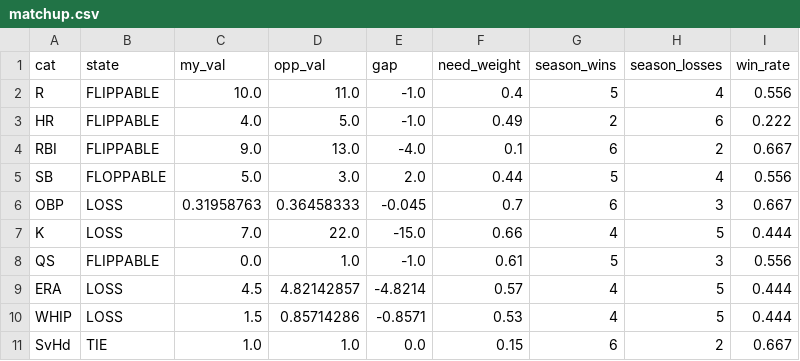
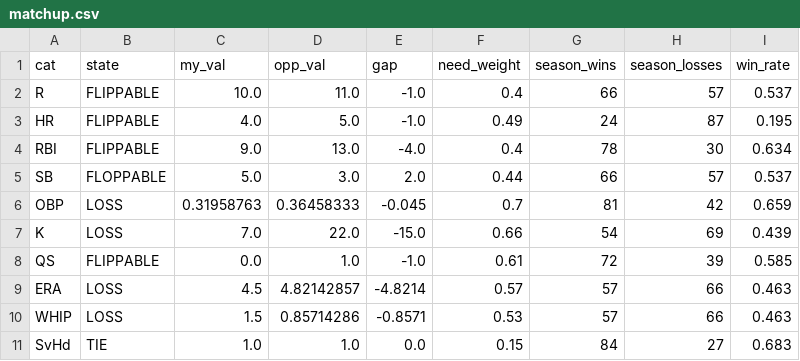
Before and after one commit to nickguarriello/pitch-slap, a CSV file: docs/data/matchup.csv, drawn as a sheet.

```diff
--- a/docs/data/matchup.csv
+++ b/docs/data/matchup.csv
@@ -1,11 +1,11 @@
 cat,state,my_val,opp_val,gap,need_weight,season_wins,season_losses,win_rate
-R,FLIPPABLE,10.0,11.0,-1.0,0.4,5,4,0.556
-HR,FLIPPABLE,4.0,5.0,-1.0,0.49,2,6,0.222
-RBI,FLIPPABLE,9.0,13.0,-4.0,0.1,6,2,0.667
-SB,FLOPPABLE,5.0,3.0,2.0,0.44,5,4,0.556
-OBP,LOSS,0.31958763,0.36458333,-0.045,0.7,6,3,0.667
-K,LOSS,7.0,22.0,-15.0,0.66,4,5,0.444
-QS,FLIPPABLE,0.0,1.0,-1.0,0.61,5,3,0.556
-ERA,LOSS,4.5,4.82142857,-4.8214,0.57,4,5,0.444
-WHIP,LOSS,1.5,0.85714286,-0.8571,0.53,4,5,0.444
-SvHd,TIE,1.0,1.0,0.0,0.15,6,2,0.667
+R,FLIPPABLE,10.0,11.0,-1.0,0.4,66,57,0.537
+HR,FLIPPABLE,4.0,5.0,-1.0,0.49,24,87,0.195
+RBI,FLIPPABLE,9.0,13.0,-4.0,0.4,78,30,0.634
+SB,FLOPPABLE,5.0,3.0,2.0,0.44,66,57,0.537
+OBP,LOSS,0.31958763,0.36458333,-0.045,0.7,81,42,0.659
+K,LOSS,7.0,22.0,-15.0,0.66,54,69,0.439
+QS,FLIPPABLE,0.0,1.0,-1.0,0.61,72,39,0.585
+ERA,LOSS,4.5,4.82142857,-4.8214,0.57,57,66,0.463
+WHIP,LOSS,1.5,0.85714286,-0.8571,0.53,57,66,0.463
+SvHd,TIE,1.0,1.0,0.0,0.15,84,27,0.683
```
Also changed, not shown: docs/data/roster.csv, 15 other files.
